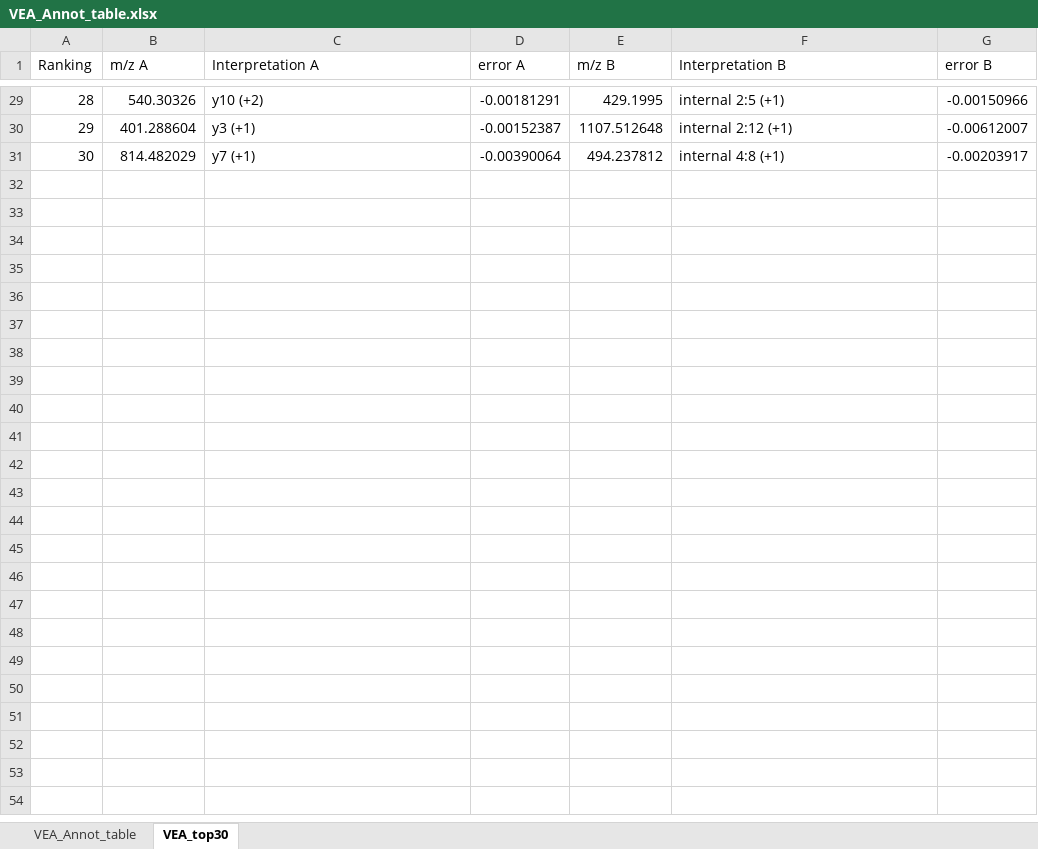
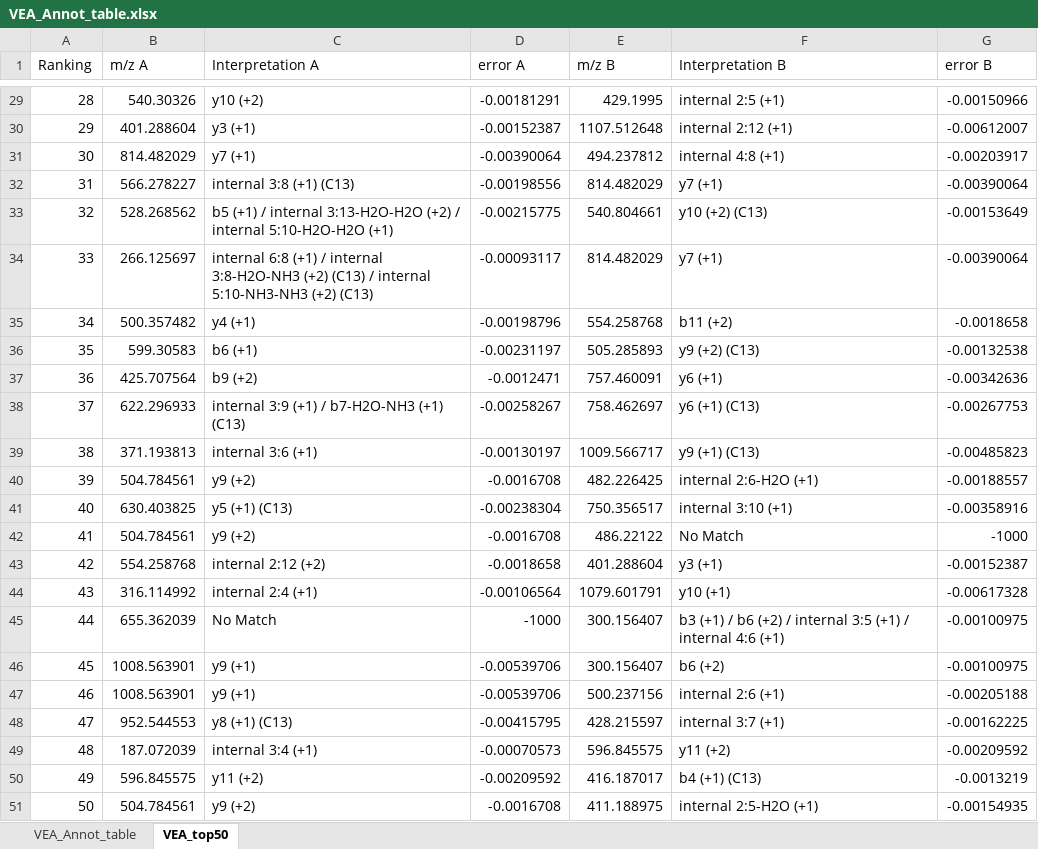
Before and after one commit to Kevinxsn/2D_spec_dict, an Excel workbook: paper/VEA_Annot_table.xlsx, sheet VEA_top50, drawn as a sheet; only a part is shown, gaps mark what is left out; values as stored, in another font and other column widths than the file's, no borders; the diff names each change by its address in the sheet, - before the commit and + after, or states it on an @@ line.

Commit message:
Add paper assets and update pepline analysis
Add numerous paper assets (figures, tables, notebooks, and VEA spreadsheets) and new graph images; add simulated MS/MS spectra images. Commit pepline result files and outputs (multiple Excel results under pepline/result). Update analysis code and data: modify pepline/annotation.py, pepline/line_finding.py, paper/graph1.py, notebooks (anti_symmetric, paper/graph1.ipynb, pepline/pepline_test.ipynb), and supporting CSVs (partitioned.csv, protein_result.csv). Also add helper script data/combine_ffc_intensity.sh and minor metadata (.DS_Store) and temporary Office files.

```diff
--- a/paper/VEA_Annot_table.xlsx (sheet VEA_top50)
+++ b/paper/VEA_Annot_table.xlsx (sheet VEA_top50)
-sheet tab: VEA_top30
+sheet tab: VEA_top50
+row 32: 31 | 566.278227 | internal 3:8 (+1) (C13) | -0.00198556 | 814.482029 | y7 (+1) | -0.00390064
+row 33: 32 | 528.268562 | b5 (+1) / internal 3:13-H2O-H2O (+2) / internal 5:10-H2O-H2O (+1) | -0.00215775 | 540.804661 | y10 (+2) (C13) | -0.00153649
+row 34: 33 | 266.125697 | internal 6:8 (+1) / internal 3:8-H2O-NH3 (+2) (C13) / internal 5:10-NH3-NH3 (+2) (C13) | -0.00093117 | 814.482029 | y7 (+1) | -0.00390064
+row 35: 34 | 500.357482 | y4 (+1) | -0.00198796 | 554.258768 | b11 (+2) | -0.0018658
+row 36: 35 | 599.30583 | b6 (+1) | -0.00231197 | 505.285893 | y9 (+2) (C13) | -0.00132538
+row 37: 36 | 425.707564 | b9 (+2) | -0.0012471 | 757.460091 | y6 (+1) | -0.00342636
+row 38: 37 | 622.296933 | internal 3:9 (+1) / b7-H2O-NH3 (+1) (C13) | -0.00258267 | 758.462697 | y6 (+1) (C13) | -0.00267753
+row 39: 38 | 371.193813 | internal 3:6 (+1) | -0.00130197 | 1009.566717 | y9 (+1) (C13) | -0.00485823
+row 40: 39 | 504.784561 | y9 (+2) | -0.0016708 | 482.226425 | internal 2:6-H2O (+1) | -0.00188557
+row 41: 40 | 630.403825 | y5 (+1) (C13) | -0.00238304 | 750.356517 | internal 3:10 (+1) | -0.00358916
+row 42: 41 | 504.784561 | y9 (+2) | -0.0016708 | 486.22122 | No Match | -1000
+row 43: 42 | 554.258768 | internal 2:12 (+2) | -0.0018658 | 401.288604 | y3 (+1) | -0.00152387
+row 44: 43 | 316.114992 | internal 2:4 (+1) | -0.00106564 | 1079.601791 | y10 (+1) | -0.00617328
+row 45: 44 | 655.362039 | No Match | -1000 | 300.156407 | b3 (+1) / b6 (+2) / internal 3:5 (+1) / internal 4:6 (+1) | -0.00100975
+row 46: 45 | 1008.563901 | y9 (+1) | -0.00539706 | 300.156407 | b6 (+2) | -0.00100975
+row 47: 46 | 1008.563901 | y9 (+1) | -0.00539706 | 500.237156 | internal 2:6 (+1) | -0.00205188
+row 48: 47 | 952.544553 | y8 (+1) (C13) | -0.00415795 | 428.215597 | internal 3:7 (+1) | -0.00162225
+row 49: 48 | 187.072039 | internal 3:4 (+1) | -0.00070573 | 596.845575 | y11 (+2) | -0.00209592
+row 50: 49 | 596.845575 | y11 (+2) | -0.00209592 | 416.187017 | b4 (+1) (C13) | -0.0013219
+row 51: 50 | 504.784561 | y9 (+2) | -0.0016708 | 411.188975 | internal 2:5-H2O (+1) | -0.00154935
```
Also changed, not shown: 30 other files.
